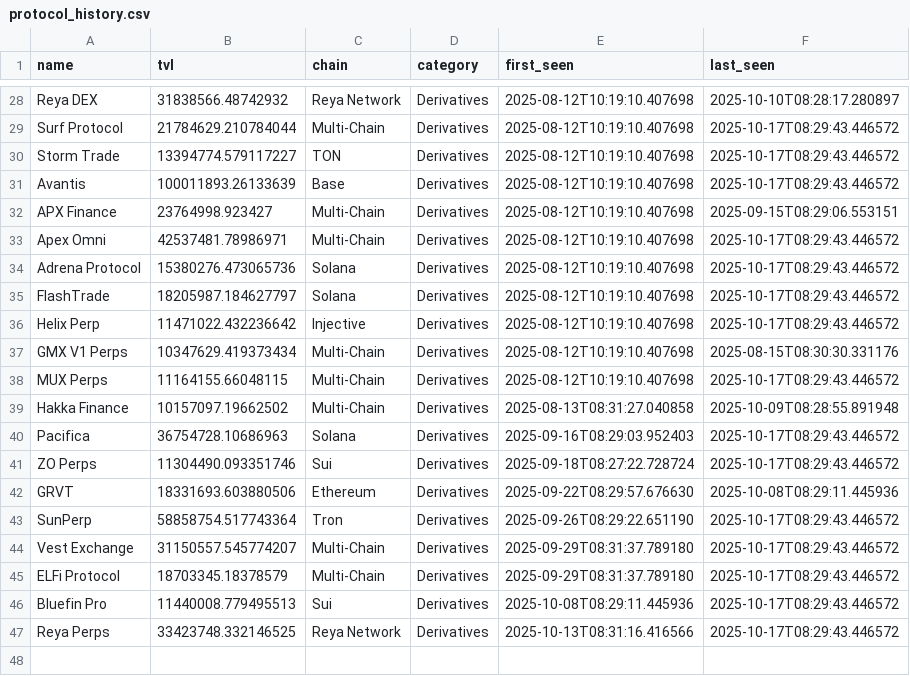
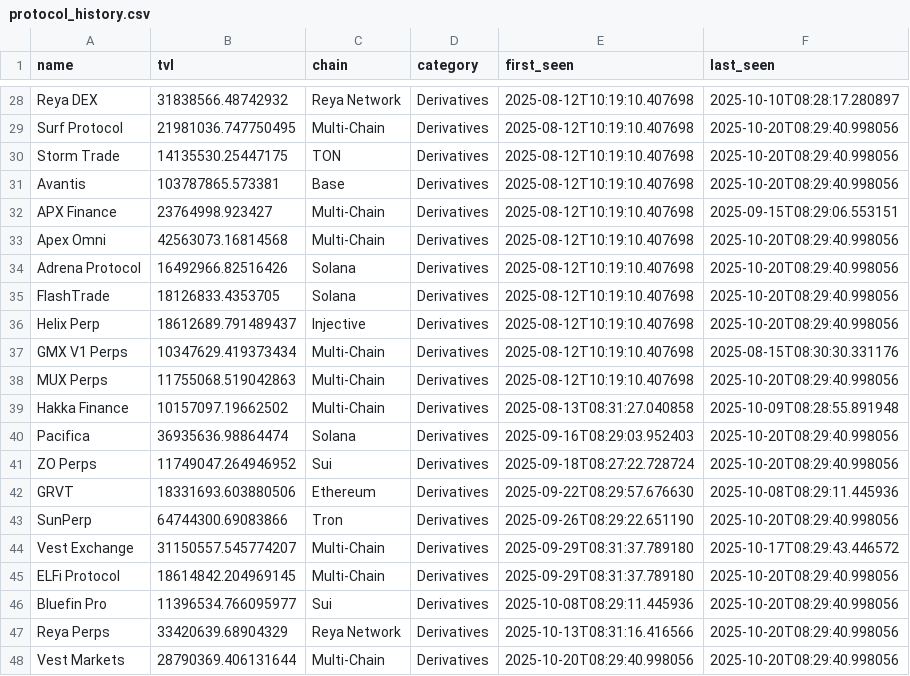
Before and after one commit to rfrm-dao/AutoNewProtocolTVL, a CSV file: protocol_history.csv, drawn as a sheet; only a part is shown, gaps mark what is left out; the diff covers the shown part only; the diff names each change by its address in the sheet, - before the commit and + after, or states it on an @@ line.

```diff
--- a/protocol_history.csv
+++ b/protocol_history.csv
-B29 (tvl): 21784629.210784044
+B29 (tvl): 21981036.747750495
-F29:F31 (last_seen): 2025-10-17T08:29:43.446572
+F29:F31 (last_seen): 2025-10-20T08:29:40.998056
-B30 (tvl): 13394774.579117227
+B30 (tvl): 14135530.25447175
-B31 (tvl): 100011893.26133639
+B31 (tvl): 103787865.573381
-B33 (tvl): 42537481.78986971
+B33 (tvl): 42563073.16814568
-F33:F36 (last_seen): 2025-10-17T08:29:43.446572
+F33:F36 (last_seen): 2025-10-20T08:29:40.998056
-B34 (tvl): 15380276.473065736
+B34 (tvl): 16492966.82516426
-B35 (tvl): 18205987.184627797
+B35 (tvl): 18126833.4353705
-B36 (tvl): 11471022.432236642
+B36 (tvl): 18612689.791489437
-B38 (tvl): 11164155.66048115
+B38 (tvl): 11755068.519042863
-F38 (last_seen): 2025-10-17T08:29:43.446572
+F38 (last_seen): 2025-10-20T08:29:40.998056
-B40 (tvl): 36754728.10686963
+B40 (tvl): 36935636.98864474
-F40:F41 (last_seen): 2025-10-17T08:29:43.446572
+F40:F41 (last_seen): 2025-10-20T08:29:40.998056
-B41 (tvl): 11304490.093351746
+B41 (tvl): 11749047.264946952
-B43 (tvl): 58858754.517743364
+B43 (tvl): 64744300.69083866
-F43 (last_seen): 2025-10-17T08:29:43.446572
+F43 (last_seen): 2025-10-20T08:29:40.998056
-B45 (tvl): 18703345.18378579
+B45 (tvl): 18614842.204969145
-F45:F47 (last_seen): 2025-10-17T08:29:43.446572
+F45:F47 (last_seen): 2025-10-20T08:29:40.998056
-B46 (tvl): 11440008.779495513
+B46 (tvl): 11396534.766095977
-B47 (tvl): 33423748.332146525
+B47 (tvl): 33420639.68904329
+row 48: Vest Markets | 28790369.406131644 | Multi-Chain | Derivatives | 2025-10-20T08:29:40.998056 | 2025-10-20T08:29:40.998056
```
Also changed, not shown: 39 edited cells elsewhere in this file, notified_protocols.csv.
